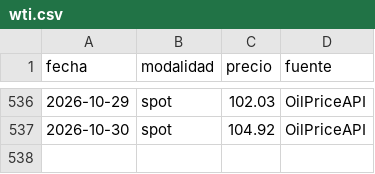
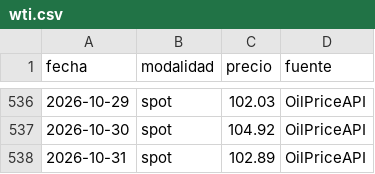
Before and after one commit to yartoorsdar/gasolina-gt, a CSV file: data/db/wti.csv, drawn as a sheet; only a part is shown, gaps mark what is left out.

```diff
--- a/data/db/wti.csv
+++ b/data/db/wti.csv
@@ -537 +537,2 @@ fecha,modalidad,precio,fuente
 2026-10-30,spot,104.92,OilPriceAPI
+2026-10-31,spot,102.89,OilPriceAPI
```
Also changed, not shown: 1 other file.
